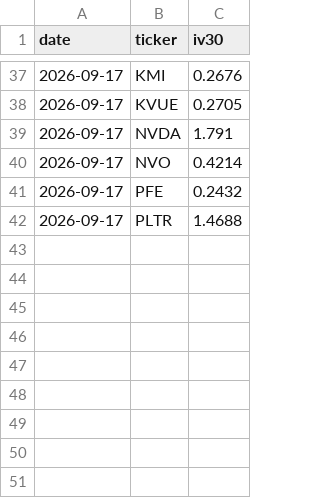
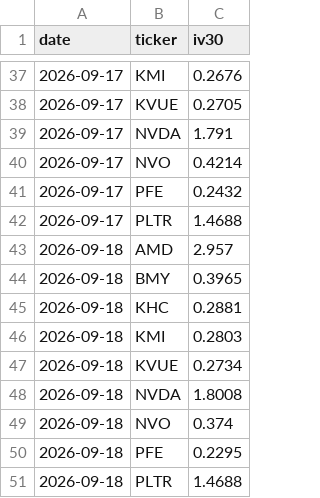
Before and after one commit to kiianwanted-byte/csp-scanner, a CSV file: data/iv_history.csv, drawn as a sheet; only a part is shown, gaps mark what is left out.

```diff
--- a/data/iv_history.csv
+++ b/data/iv_history.csv
@@ -42 +42,10 @@ date,ticker,iv30
 2026-09-17,PLTR,1.4688
+2026-09-18,AMD,2.957
+2026-09-18,BMY,0.3965
+2026-09-18,KHC,0.2881
+2026-09-18,KMI,0.2803
+2026-09-18,KVUE,0.2734
+2026-09-18,NVDA,1.8008
+2026-09-18,NVO,0.374
+2026-09-18,PFE,0.2295
+2026-09-18,PLTR,1.4688
```
Also changed, not shown: 1 other file.
